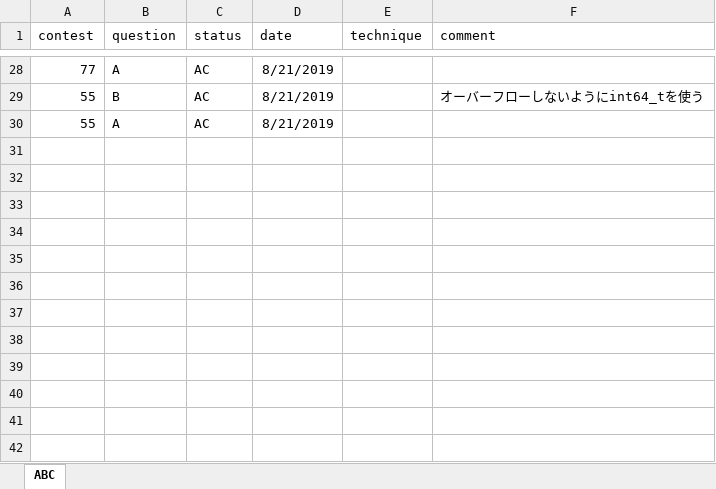
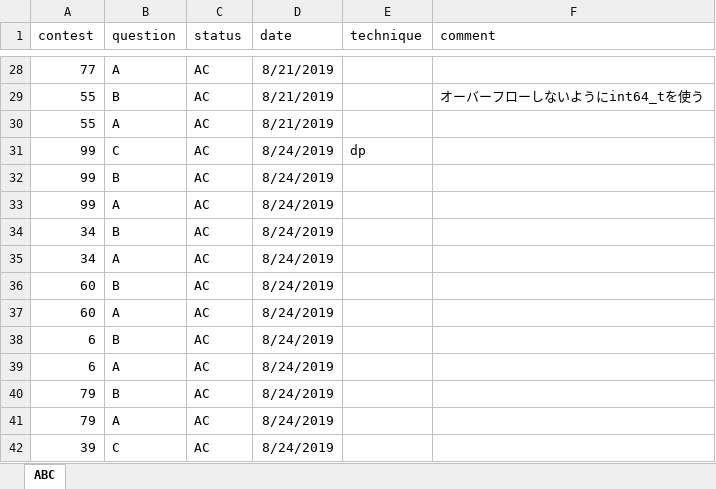
Before and after one commit to KeiShimon/AtCoder, an Excel workbook: AtCoder_record.xlsx, sheet ABC, drawn as a sheet; only a part is shown, gaps mark what is left out; values as stored, in another font and other column widths than the file's, no borders; the diff names each change by its address in the sheet, - before the commit and + after, or states it on an @@ line.

Commit message:
practice past contests

```diff
--- a/AtCoder_record.xlsx (sheet ABC)
+++ b/AtCoder_record.xlsx (sheet ABC)
+row 31: 99 | C | AC | 8/24/2019 | dp
+row 32: 99 | B | AC | 8/24/2019
+row 33: 99 | A | AC | 8/24/2019
+row 34: 34 | B | AC | 8/24/2019
+row 35: 34 | A | AC | 8/24/2019
+row 36: 60 | B | AC | 8/24/2019
+row 37: 60 | A | AC | 8/24/2019
+row 38: 6 | B | AC | 8/24/2019
+row 39: 6 | A | AC | 8/24/2019
+row 40: 79 | B | AC | 8/24/2019
+row 41: 79 | A | AC | 8/24/2019
+row 42: 39 | C | AC | 8/24/2019
```
Also changed, not shown: 36 other files.
